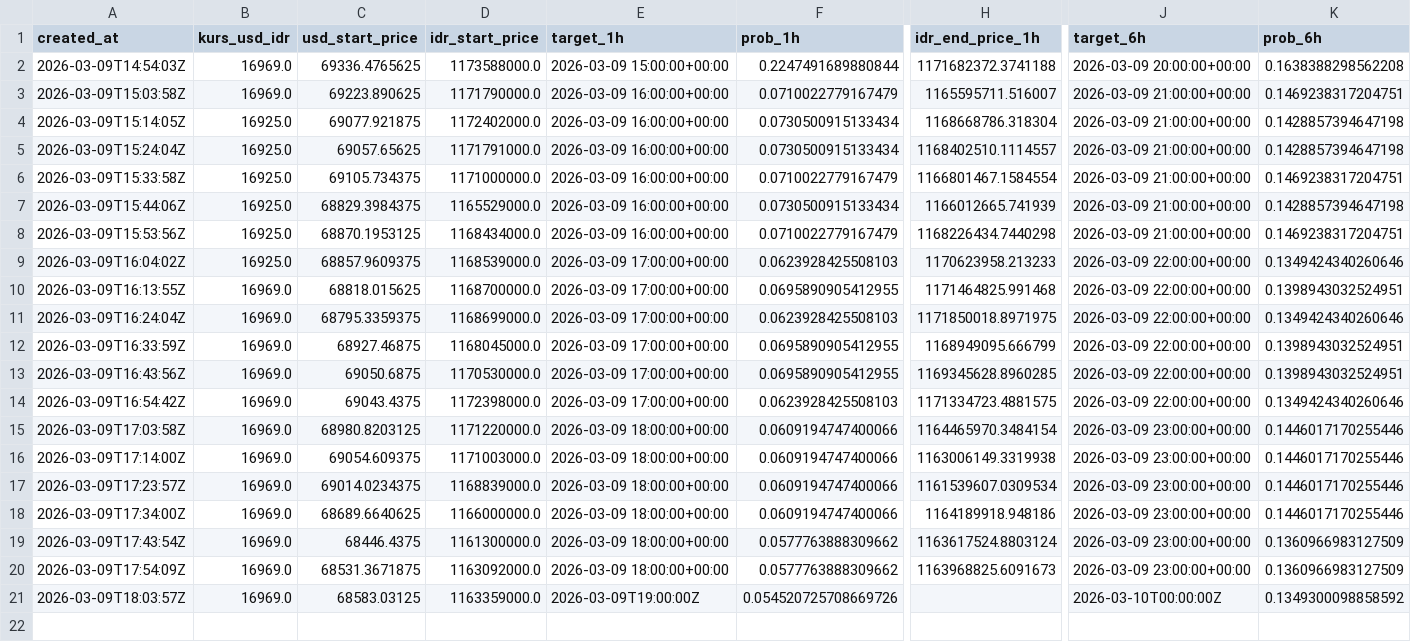
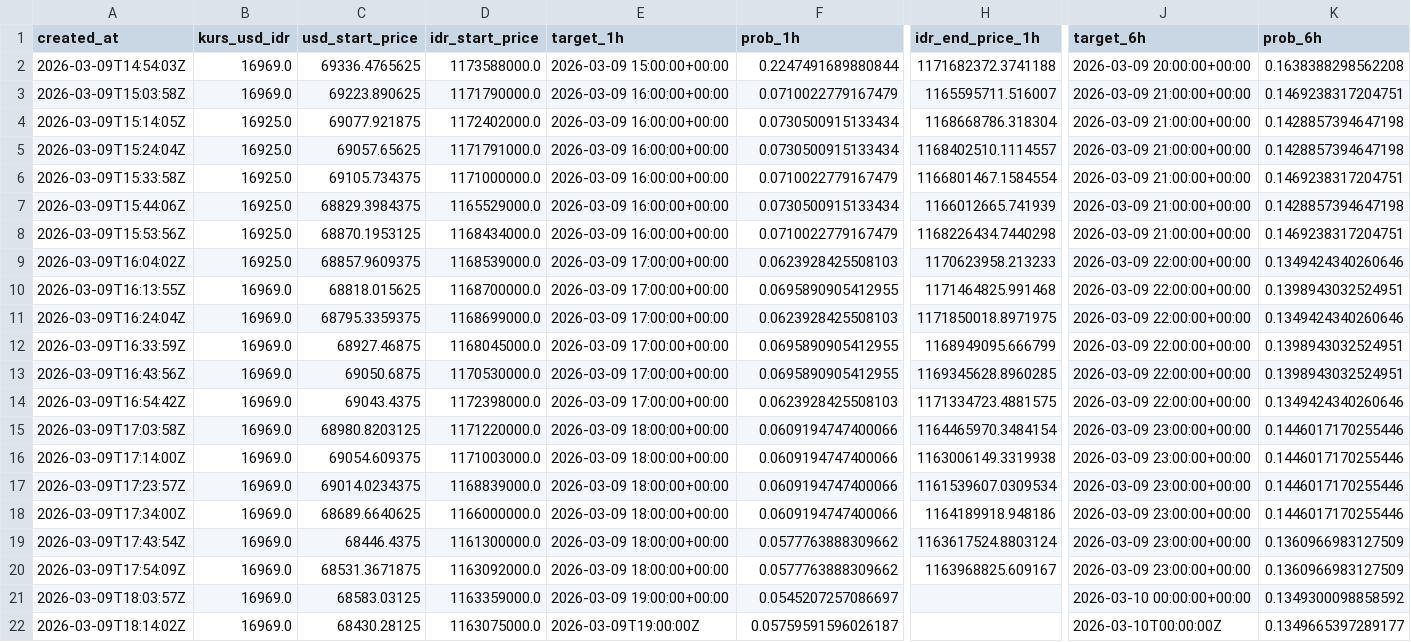
Before and after one commit to bryanagus/btc-bot, a CSV file: ai_history_log.csv, drawn as a sheet; only a part is shown, gaps mark what is left out; rows hold the shown columns only; the diff names each change by its address in the sheet, - before the commit and + after, or states it on an @@ line.

```diff
--- a/ai_history_log.csv
+++ b/ai_history_log.csv
-H20 (idr_end_price_1h): 1163968825.6091673
+H20 (idr_end_price_1h): 1163968825.609167
-E21 (target_1h): 2026-03-09T19:00:00Z
+E21 (target_1h): 2026-03-09 19:00:00+00:00
-F21 (prob_1h): 0.054520725708669726
+F21 (prob_1h): 0.0545207257086697
-J21 (target_6h): 2026-03-10T00:00:00Z
+J21 (target_6h): 2026-03-10 00:00:00+00:00
+row 22: 2026-03-09T18:14:02Z | 16969.0 | 68430.28125 | 1163075000.0 | 2026-03-09T19:00:00Z | 0.05759591596026187 |  | 2026-03-10T00:00:00Z | 0.1349665397289177
```
Also changed, not shown: 3 other files.
